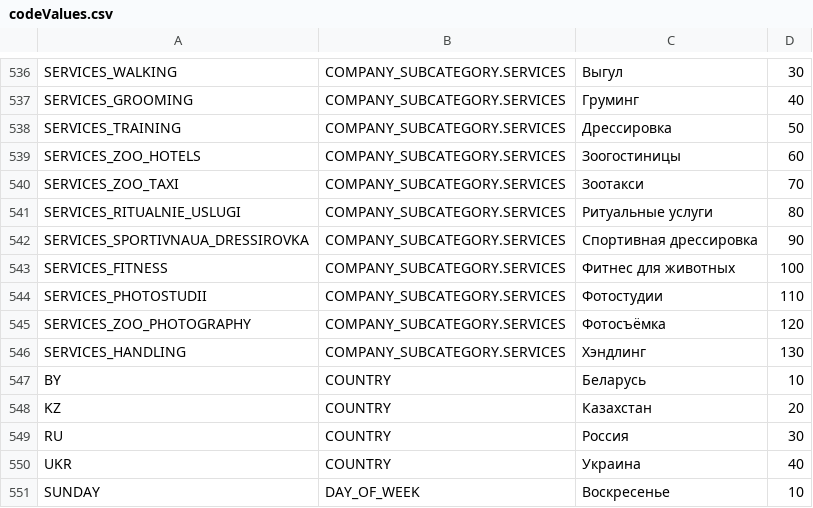
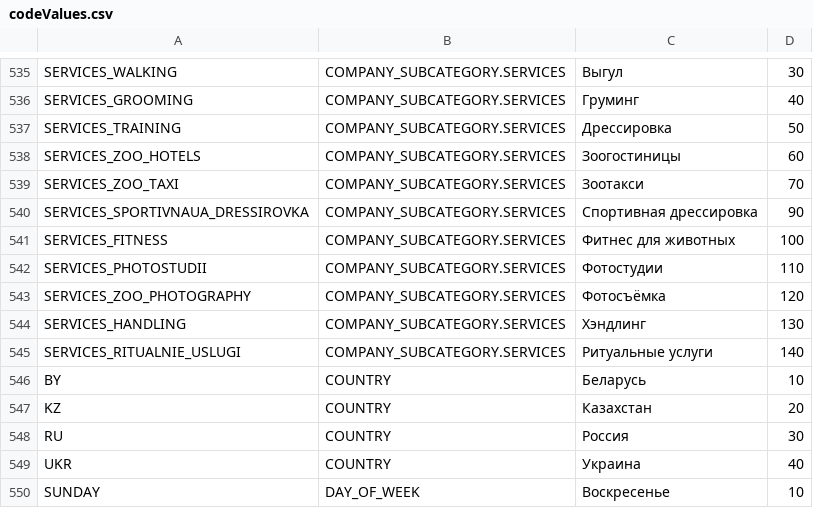
Before and after one commit to PaulShestakov/project-walrus, a CSV file: src/server/repository/codevalues/content/codeValues.csv, drawn as a sheet; only a part is shown, gaps mark what is left out; removed rows and columns are numbered as before the commit, all else as after; the diff covers the shown part only; the diff names each change by its address in the sheet, - before the commit and + after, or states it on an @@ line.

```diff
--- a/src/server/repository/codevalues/content/codeValues.csv
+++ b/src/server/repository/codevalues/content/codeValues.csv
-row 541: SERVICES_RITUALNIE_USLUGI | COMPANY_SUBCATEGORY.SERVICES | Ритуальные услуги | 80
+row 545: SERVICES_RITUALNIE_USLUGI | COMPANY_SUBCATEGORY.SERVICES | Ритуальные услуги | 140
```
Also changed, not shown: 1 added row, 2 removed rows and 15 edited cells elsewhere in this file, 7 other files.
